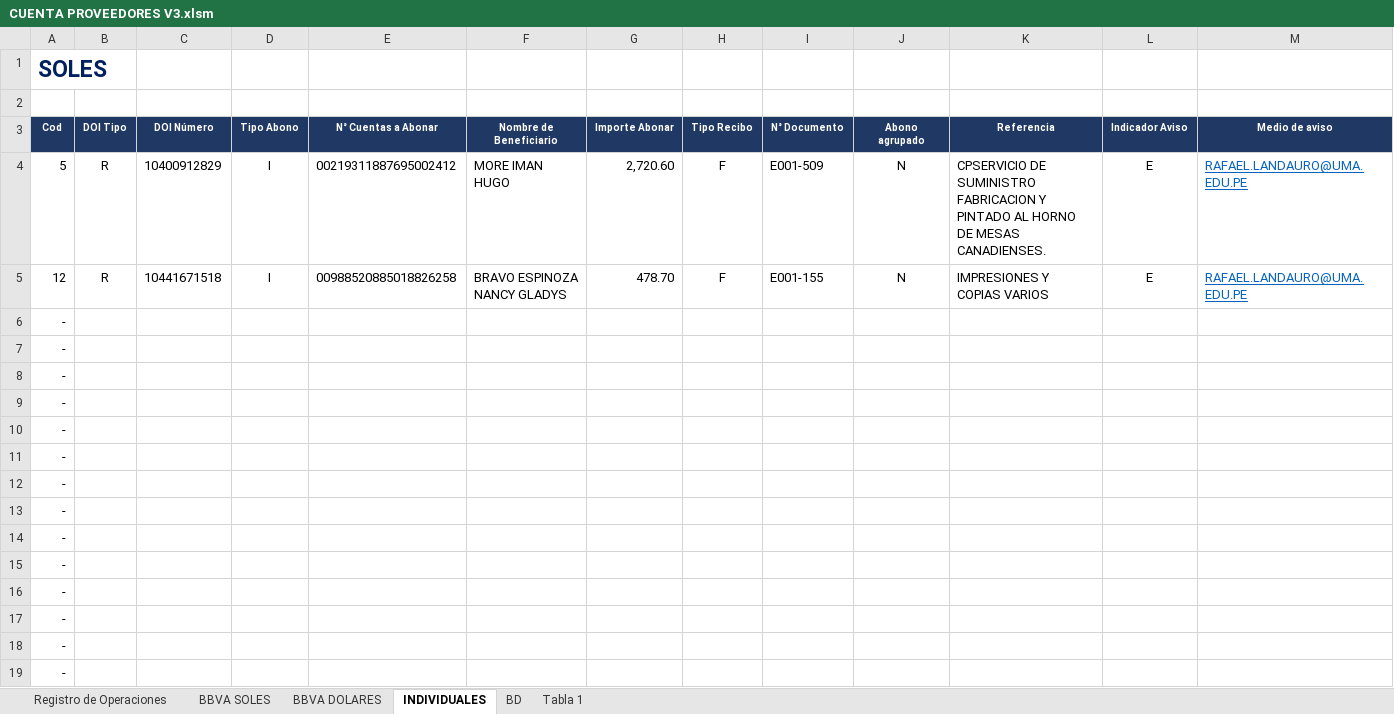
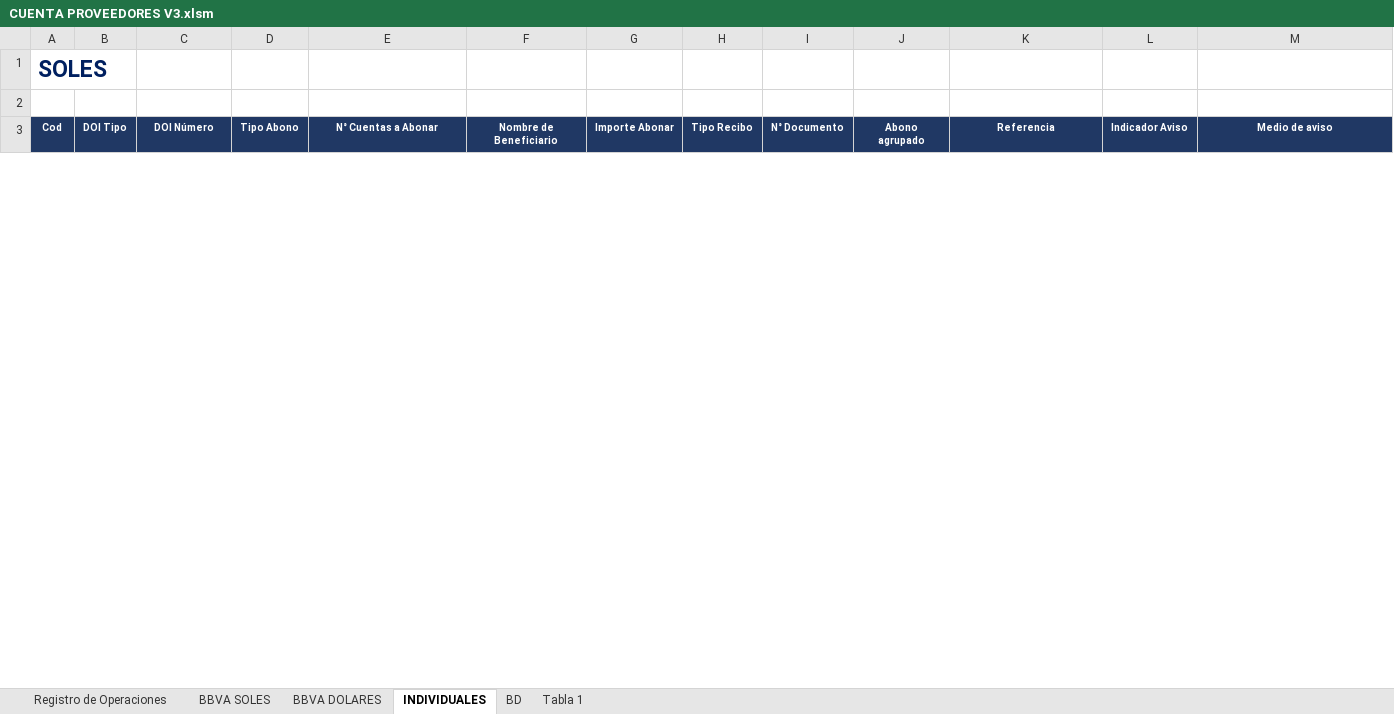
Before and after one commit to darshanbachhav0/finance, an Excel workbook: CUENTA PROVEEDORES V3.xlsm, sheet INDIVIDUALES, drawn as a sheet; only a part is shown; values as stored, in another font and other column widths than the file's, no borders; removed rows and columns are numbered as before the commit, all else as after; rows hold the shown columns only; the diff covers the shown part only; the diff names each change by its address in the sheet, - before the commit and + after, or states it on an @@ line.

```diff
--- a/CUENTA PROVEEDORES V3.xlsm (sheet INDIVIDUALES)
+++ b/CUENTA PROVEEDORES V3.xlsm (sheet INDIVIDUALES)
-row 4: 5 | R | 10400912829 | I | 00219311887695002412 | MORE IMAN HUGO | 2,720.60 | F | E001-509 | N | CPSERVICIO DE SUMINISTRO FABRICACION Y PINTADO AL HORNO DE MESAS CANADIENSES. | E | RAFAEL.LANDAURO@UMA.EDU.PE
-row 5: 12 | R | 10441671518 | I | 00988520885018826258 | BRAVO ESPINOZA NANCY GLADYS | 478.70 | F | E001-155 | N | IMPRESIONES Y COPIAS VARIOS | E | RAFAEL.LANDAURO@UMA.EDU.PE
-row 6: -
-row 7: -
-row 8: -
-row 9: -
-row 10: -
-row 11: -
-row 12: -
-row 13: -
-row 14: -
-row 15: -
-row 16: -
-row 17: -
-row 18: -
-row 19: -
```
Also changed, not shown: 36 added rows and 20 removed rows elsewhere in this sheet, sheet BBVA SOLES, sheet Registro de Operaciones, sheet BBVA DOLARES, sheet BD, charts or pictures, 52 other files.
